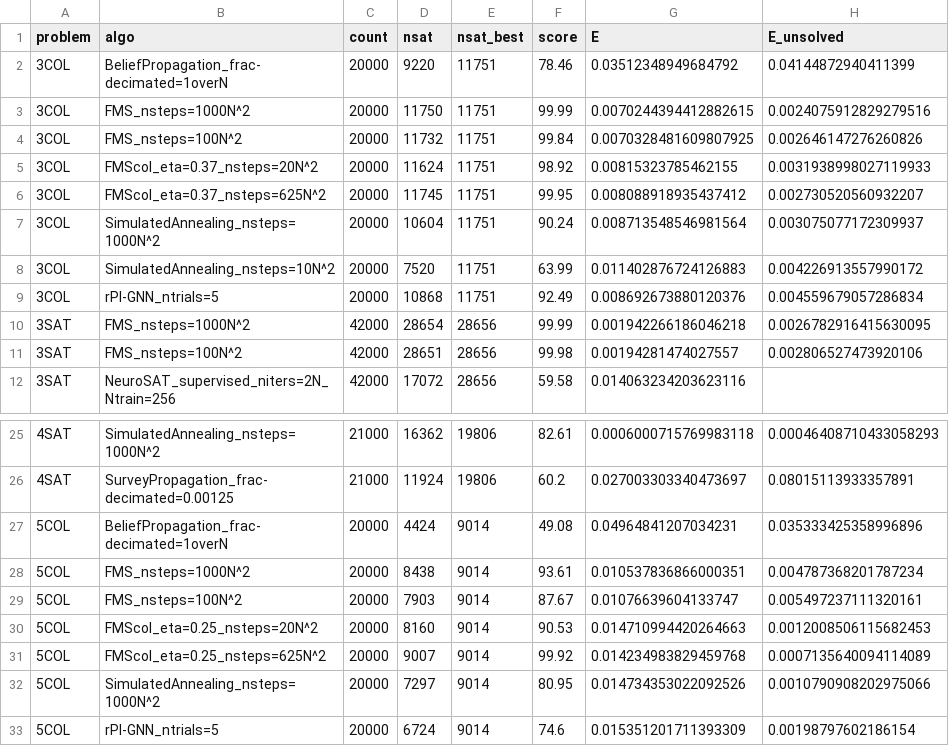
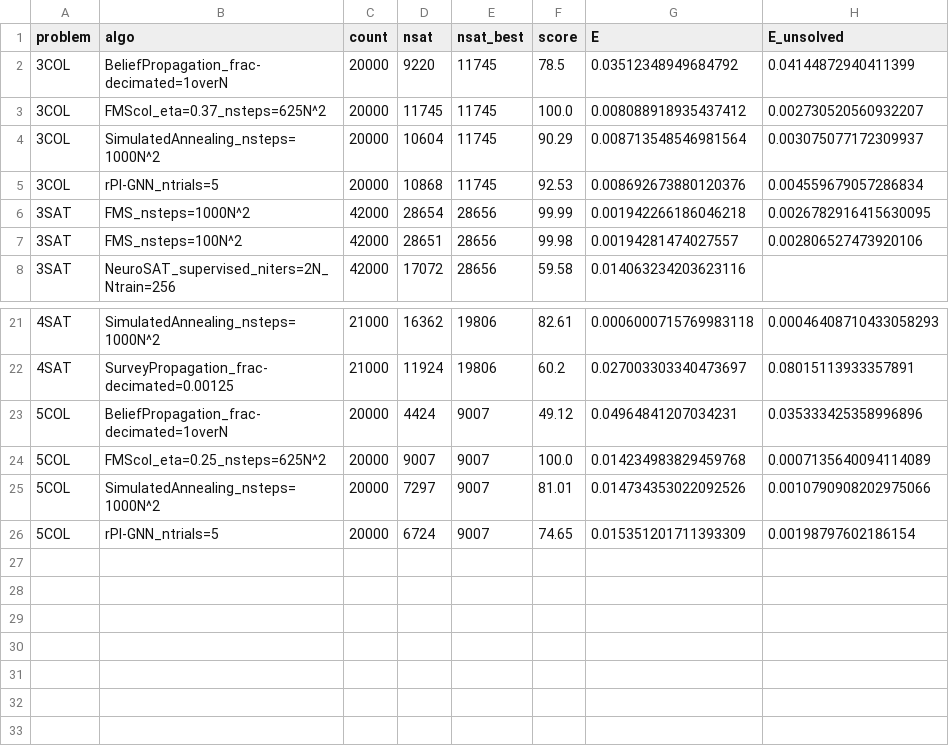
Before and after one commit to ArtLabBocconi/RandCSPBench, a CSV file: results_evaluation/analysis-results/score_ood_Nmin512_Nmax1024.csv, drawn as a sheet; only a part is shown, gaps mark what is left out.

```diff
--- a/results_evaluation/analysis-results/score_ood_Nmin512_Nmax1024.csv
+++ b/results_evaluation/analysis-results/score_ood_Nmin512_Nmax1024.csv
@@ -1,10 +1,6 @@
 problem,algo,count,nsat,nsat_best,score,E,E_unsolved
-3COL,BeliefPropagation_frac-decimated=1overN,20000,9220,11751,78.46,0.03512348949684792,0.04144872940411399
-3COL,FMS_nsteps=1000N^2,20000,11750,11751,99.99,0.0070244394412882615,0.0024075912829279516
-3COL,FMS_nsteps=100N^2,20000,11732,11751,99.84,0.0070328481609807925,0.002646147276260826
-3COL,FMScol_eta=0.37_nsteps=20N^2,20000,11624,11751,98.92,0.00815323785462155,0.0031938998027119933
-3COL,FMScol_eta=0.37_nsteps=625N^2,20000,11745,11751,99.95,0.008088918935437412,0.002730520560932207
-3COL,SimulatedAnnealing_nsteps=1000N^2,20000,10604,11751,90.24,0.008713548546981564,0.003075077172309937
-3COL,SimulatedAnnealing_nsteps=10N^2,20000,7520,11751,63.99,0.011402876724126883,0.004226913557990172
-3COL,rPI-GNN_ntrials=5,20000,10868,11751,92.49,0.008692673880120376,0.004559679057286834
+3COL,BeliefPropagation_frac-decimated=1overN,20000,9220,11745,78.5,0.03512348949684792,0.04144872940411399
+3COL,FMScol_eta=0.37_nsteps=625N^2,20000,11745,11745,100.0,0.008088918935437412,0.002730520560932207
+3COL,SimulatedAnnealing_nsteps=1000N^2,20000,10604,11745,90.29,0.008713548546981564,0.003075077172309937
+3COL,rPI-GNN_ntrials=5,20000,10868,11745,92.53,0.008692673880120376,0.004559679057286834
 3SAT,FMS_nsteps=1000N^2,42000,28654,28656,99.99,0.001942266186046218,0.0026782916415630095
@@ -26,8 +22,5 @@ problem,algo,count,nsat,nsat_best,score,E,E_unsolved
 4SAT,SurveyPropagation_frac-decimated=0.00125,21000,11924,19806,60.2,0.027003303340473697,0.08015113933357891
-5COL,BeliefPropagation_frac-decimated=1overN,20000,4424,9014,49.08,0.04964841207034231,0.035333425358996896
-5COL,FMS_nsteps=1000N^2,20000,8438,9014,93.61,0.010537836866000351,0.004787368201787234
-5COL,FMS_nsteps=100N^2,20000,7903,9014,87.67,0.01076639604133747,0.005497237111320161
-5COL,FMScol_eta=0.25_nsteps=20N^2,20000,8160,9014,90.53,0.014710994420264663,0.0012008506115682453
-5COL,FMScol_eta=0.25_nsteps=625N^2,20000,9007,9014,99.92,0.014234983829459768,0.0007135640094114089
-5COL,SimulatedAnnealing_nsteps=1000N^2,20000,7297,9014,80.95,0.014734353022092526,0.0010790908202975066
-5COL,rPI-GNN_ntrials=5,20000,6724,9014,74.6,0.015351201711393309,0.00198797602186154
+5COL,BeliefPropagation_frac-decimated=1overN,20000,4424,9007,49.12,0.04964841207034231,0.035333425358996896
+5COL,FMScol_eta=0.25_nsteps=625N^2,20000,9007,9007,100.0,0.014234983829459768,0.0007135640094114089
+5COL,SimulatedAnnealing_nsteps=1000N^2,20000,7297,9007,81.01,0.014734353022092526,0.0010790908202975066
+5COL,rPI-GNN_ntrials=5,20000,6724,9007,74.65,0.015351201711393309,0.00198797602186154
```
Also changed, not shown: results_evaluation/analysis-results/3COL-best_per_sample.csv, results_evaluation/analysis-results/3SAT-summary.csv, 24 other files.
